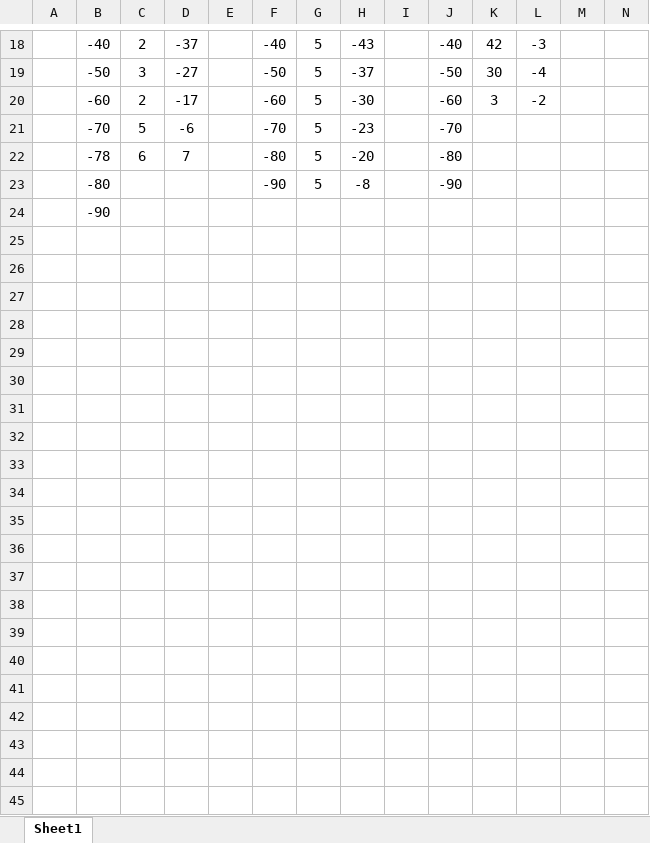
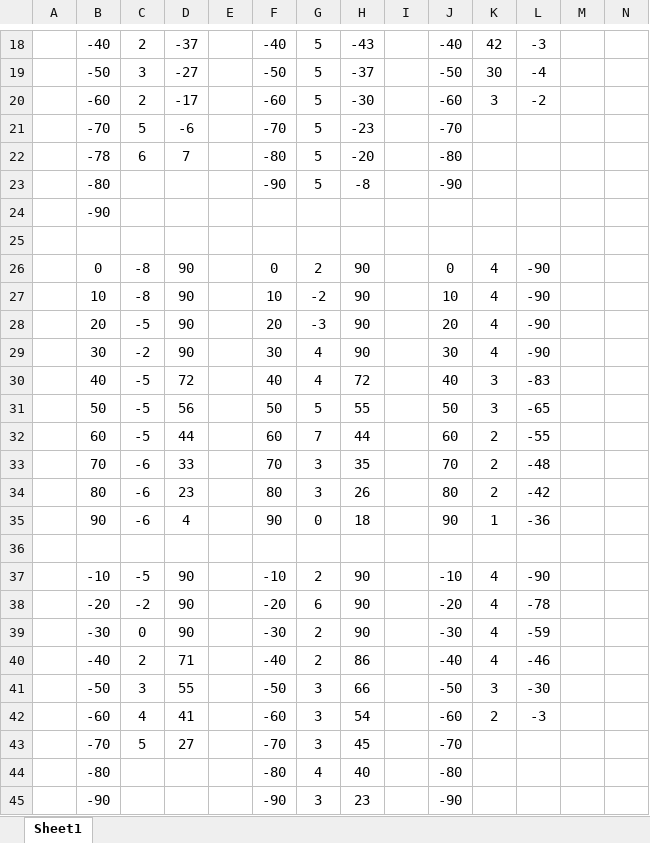
Before and after one commit to datdatnguyen2609/jit_intern, an Excel workbook: spi_adxl362_controller/axis_corner_xyz.xlsx, sheet Sheet1, drawn as a sheet; only a part is shown, gaps mark what is left out; values as stored, in another font and other column widths than the file's, no borders; rows hold the shown columns only; the diff names each change by its address in the sheet, - before the commit and + after, or states it on an @@ line.

Commit message:
table update

```diff
--- a/spi_adxl362_controller/axis_corner_xyz.xlsx (sheet Sheet1)
+++ b/spi_adxl362_controller/axis_corner_xyz.xlsx (sheet Sheet1)
+row 25: (empty)
+row 26:  | 0 | -8 | 90 |  | 0 | 2 | 90 |  | 0 | 4 | -90
+row 27:  | 10 | -8 | 90 |  | 10 | -2 | 90 |  | 10 | 4 | -90
+row 28:  | 20 | -5 | 90 |  | 20 | -3 | 90 |  | 20 | 4 | -90
+row 29:  | 30 | -2 | 90 |  | 30 | 4 | 90 |  | 30 | 4 | -90
+row 30:  | 40 | -5 | 72 |  | 40 | 4 | 72 |  | 40 | 3 | -83
+row 31:  | 50 | -5 | 56 |  | 50 | 5 | 55 |  | 50 | 3 | -65
+row 32:  | 60 | -5 | 44 |  | 60 | 7 | 44 |  | 60 | 2 | -55
+row 33:  | 70 | -6 | 33 |  | 70 | 3 | 35 |  | 70 | 2 | -48
+row 34:  | 80 | -6 | 23 |  | 80 | 3 | 26 |  | 80 | 2 | -42
+row 35:  | 90 | -6 | 4 |  | 90 | 0 | 18 |  | 90 | 1 | -36
+row 36: (empty)
+row 37:  | -10 | -5 | 90 |  | -10 | 2 | 90 |  | -10 | 4 | -90
+row 38:  | -20 | -2 | 90 |  | -20 | 6 | 90 |  | -20 | 4 | -78
+row 39:  | -30 | 0 | 90 |  | -30 | 2 | 90 |  | -30 | 4 | -59
+row 40:  | -40 | 2 | 71 |  | -40 | 2 | 86 |  | -40 | 4 | -46
+row 41:  | -50 | 3 | 55 |  | -50 | 3 | 66 |  | -50 | 3 | -30
+row 42:  | -60 | 4 | 41 |  | -60 | 3 | 54 |  | -60 | 2 | -3
+row 43:  | -70 | 5 | 27 |  | -70 | 3 | 45 |  | -70
+row 44:  | -80 |  |  |  | -80 | 4 | 40 |  | -80
+row 45:  | -90 |  |  |  | -90 | 3 | 23 |  | -90
```
Also changed, not shown: 15 other files.
